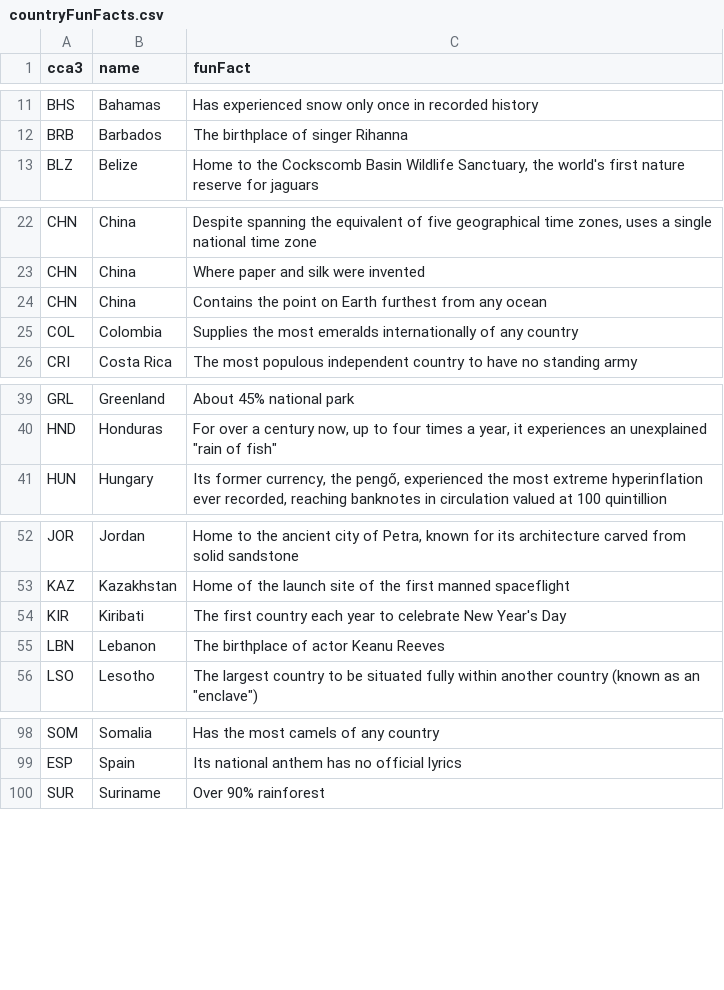
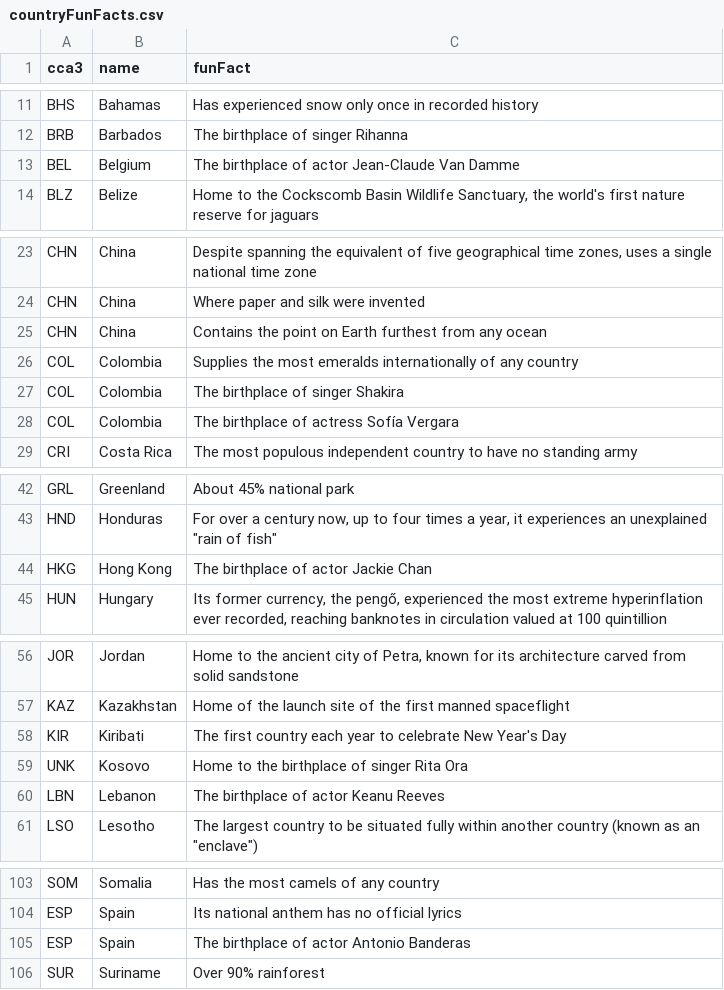
Before and after one commit to alec-mitnik/country-quizzes, a CSV file: src/supplementalData/countryFunFacts.csv, drawn as a sheet; only a part is shown, gaps mark what is left out; the diff covers the shown part only.

Commit message:
More fun facts

```diff
--- a/src/supplementalData/countryFunFacts.csv
+++ b/src/supplementalData/countryFunFacts.csv
@@ -12,2 +12,3 @@ BHS,Bahamas,Has experienced snow only once in recorded history
 BRB,Barbados,The birthplace of singer Rihanna
+BEL,Belgium,The birthplace of actor Jean-Claude Van Damme
 BLZ,Belize,"Home to the Cockscomb Basin Wildlife Sanctuary, the world's first nature reserve for jaguars"
@@ -25,2 +26,4 @@ CHN,China,Contains the point on Earth furthest from any ocean
 COL,Colombia,Supplies the most emeralds internationally of any country
+COL,Colombia,The birthplace of singer Shakira
+COL,Colombia,The birthplace of actress Sofía Vergara
 CRI,Costa Rica,The most populous independent country to have no standing army
@@ -40,2 +43,3 @@ GRL,Greenland,About 45% national park
 HND,Honduras,"For over a century now, up to four times a year, it experiences an unexplained ""rain of fish"""
+HKG,Hong Kong,"The birthplace of actor Jackie Chan"
 HUN,Hungary,"Its former currency, the pengő, experienced the most extreme hyperinflation ever recorded, reaching banknotes in circulation valued at 100 quintillion"
@@ -54,2 +58,3 @@ KAZ,Kazakhstan,Home of the launch site of the first manned spaceflight
 KIR,Kiribati,The first country each year to celebrate New Year's Day
+UNK,Kosovo,Home to the birthplace of singer Rita Ora
 LBN,Lebanon,The birthplace of actor Keanu Reeves
@@ -99,2 +104,3 @@ SOM,Somalia,Has the most camels of any country
 ESP,Spain,Its national anthem has no official lyrics
+ESP,Spain,The birthplace of actor Antonio Banderas
 SUR,Suriname,Over 90% rainforest
```
Also changed, not shown: 1 added row elsewhere in this file, 2 other files.
